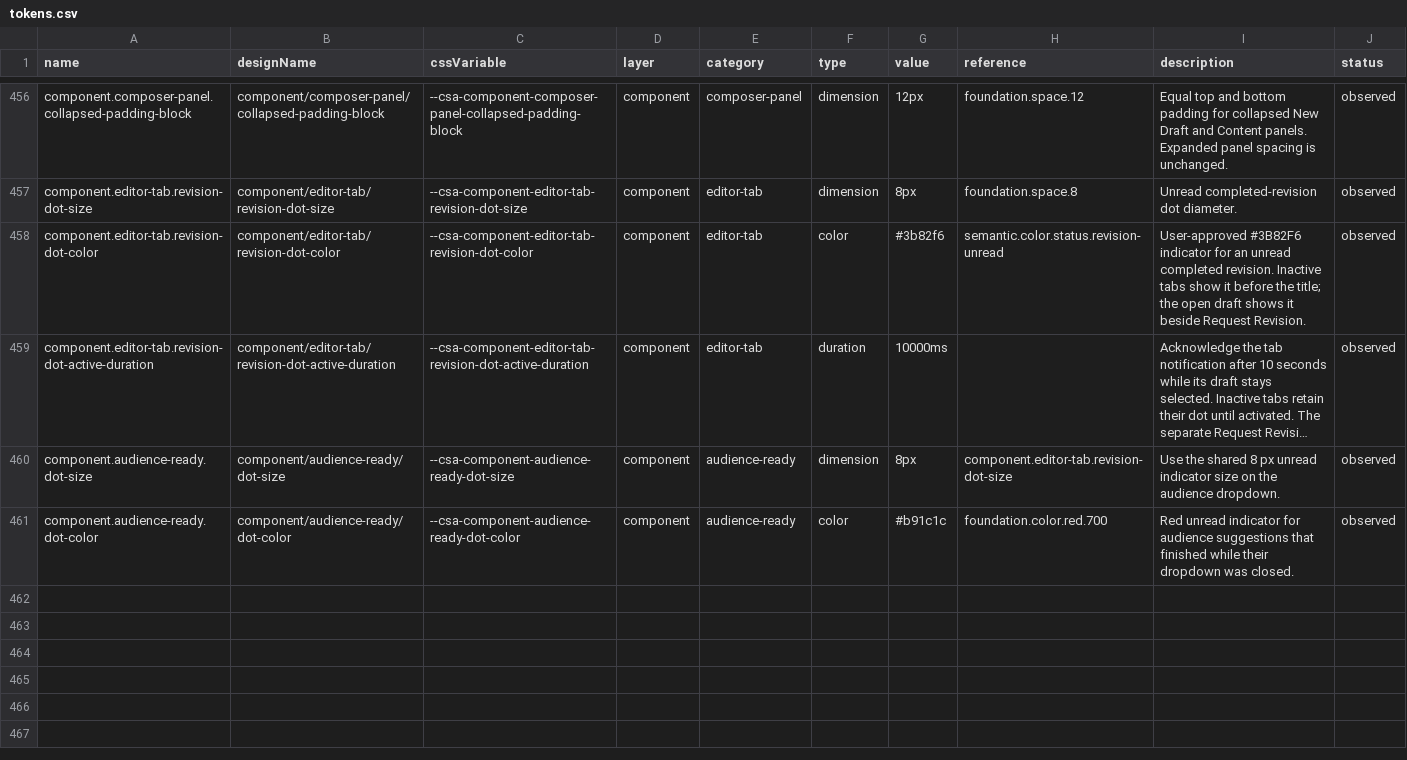
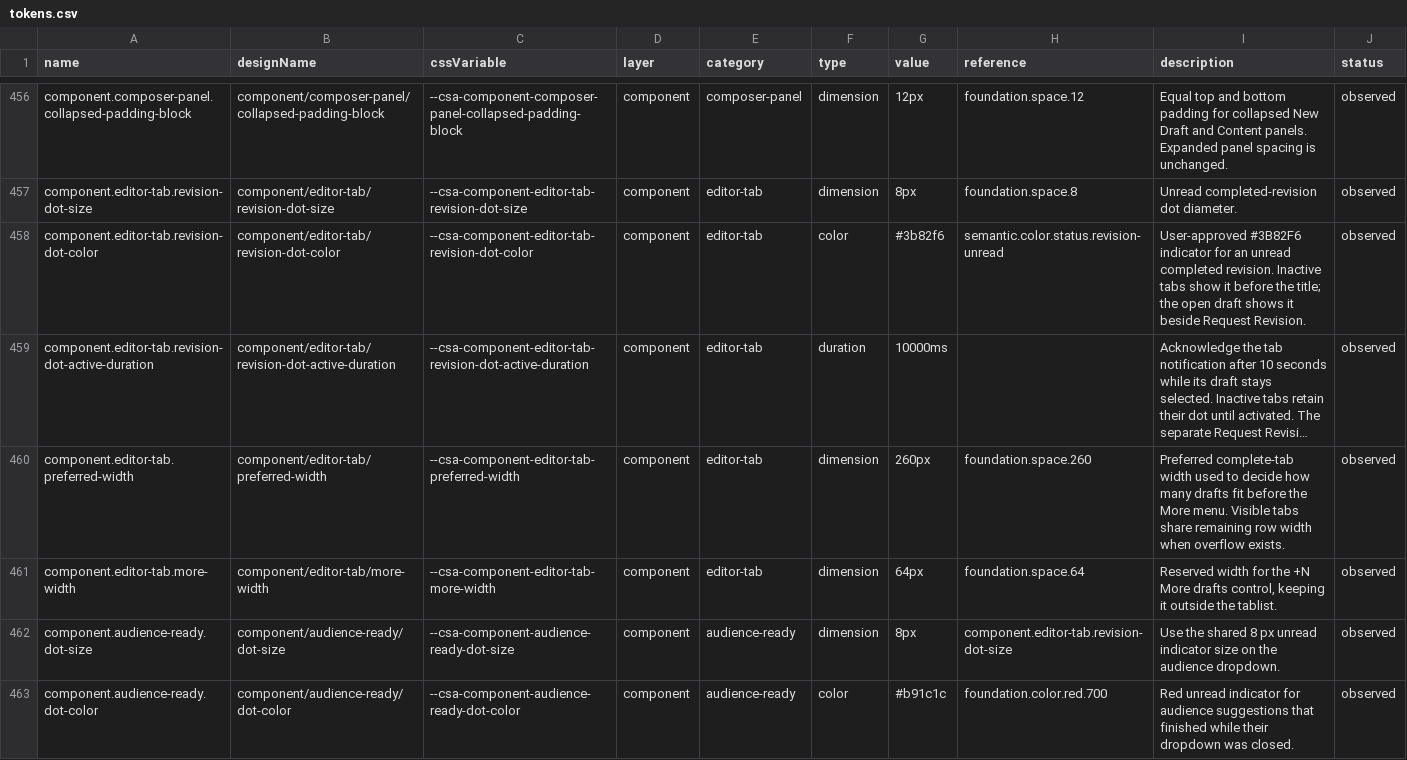
Before and after one commit to ecastillo-productdesigner/CSA, a CSV file: dist/design-system/tokens.csv, drawn as a sheet; only a part is shown, gaps mark what is left out; long unchanged cells end in …; the diff names each change by its address in the sheet, - before the commit and + after, or states it on an @@ line.

Commit message:
Keep draft tabs whole with a More menu

```diff
--- a/dist/design-system/tokens.csv
+++ b/dist/design-system/tokens.csv
+row 460: component.editor-tab.preferred-width | component/editor-tab/preferred-width | --csa-component-editor-tab-preferred-width | component | editor-tab | dimension | 260px | foundation.space.260 | Preferred complete-tab width used to decide how many drafts fit before the More menu. Visible tabs share remaining row width when overflow exists. | observed
+row 461: component.editor-tab.more-width | component/editor-tab/more-width | --csa-component-editor-tab-more-width | component | editor-tab | dimension | 64px | foundation.space.64 | Reserved width for the +N More drafts control, keeping it outside the tablist. | observed
```
Also changed, not shown: 20 other files.
